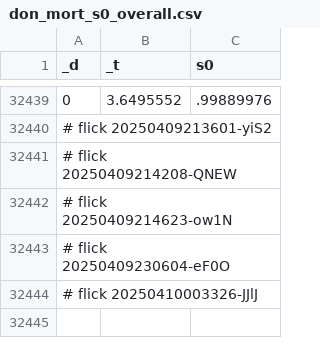
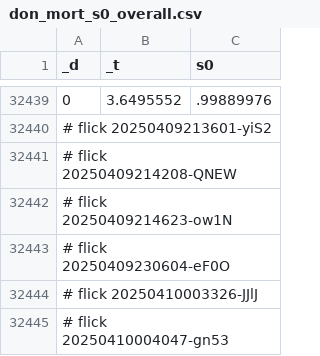
Before and after one commit to abikesa/false-font, a CSV file: kitabo/ensi/testbin/test2/assets/csv/don_mort_s0_overall.csv, drawn as a sheet; only a part is shown, gaps mark what is left out; the diff names each change by its address in the sheet, - before the commit and + after, or states it on an @@ line.

Commit message:
kitabo/ensi/testbin/test2/assets/csv/don_mort_s0_overall.csv

```diff
--- a/kitabo/ensi/testbin/test2/assets/csv/don_mort_s0_overall.csv
+++ b/kitabo/ensi/testbin/test2/assets/csv/don_mort_s0_overall.csv
+row 32445: # flick 20250410004047-gn53
```
